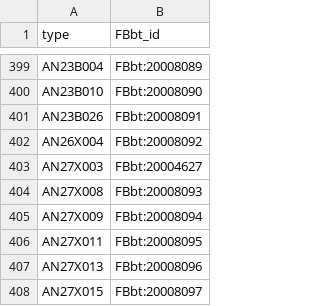
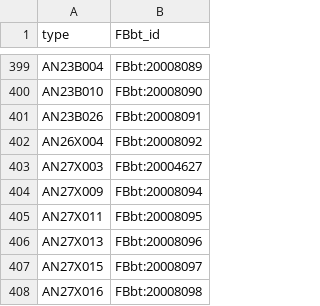
Before and after one commit to FlyBase/drosophila-anatomy-developmental-ontology, a TSV file: src/patterns/robot_template_projects/EM_neurons/sources/manc/new_cell_FBbt_ids.tsv, drawn as a sheet; only a part is shown, gaps mark what is left out; the shorter side is filled out with more unchanged rows.

```diff
--- a/src/patterns/robot_template_projects/EM_neurons/sources/manc/new_cell_FBbt_ids.tsv
+++ b/src/patterns/robot_template_projects/EM_neurons/sources/manc/new_cell_FBbt_ids.tsv
@@ -403,3 +403,2 @@ AN26X004	FBbt:20008092
 AN27X003	FBbt:20004627
-AN27X008	FBbt:20008093
 AN27X009	FBbt:20008094
```
Also changed, not shown: src/ontology/neuron_symbols.tsv, src/patterns/robot_template_projects/EM_neurons/registry/EM_neuron_registry.tsv, 8 other files.
